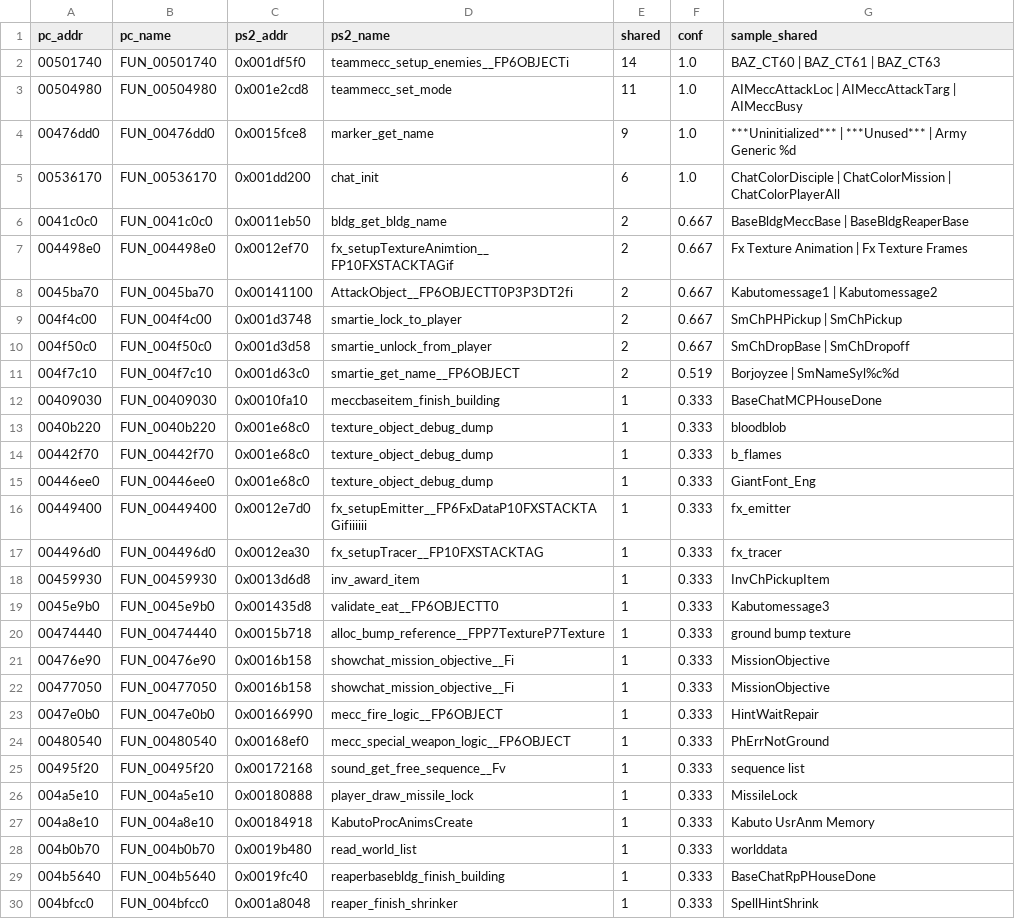
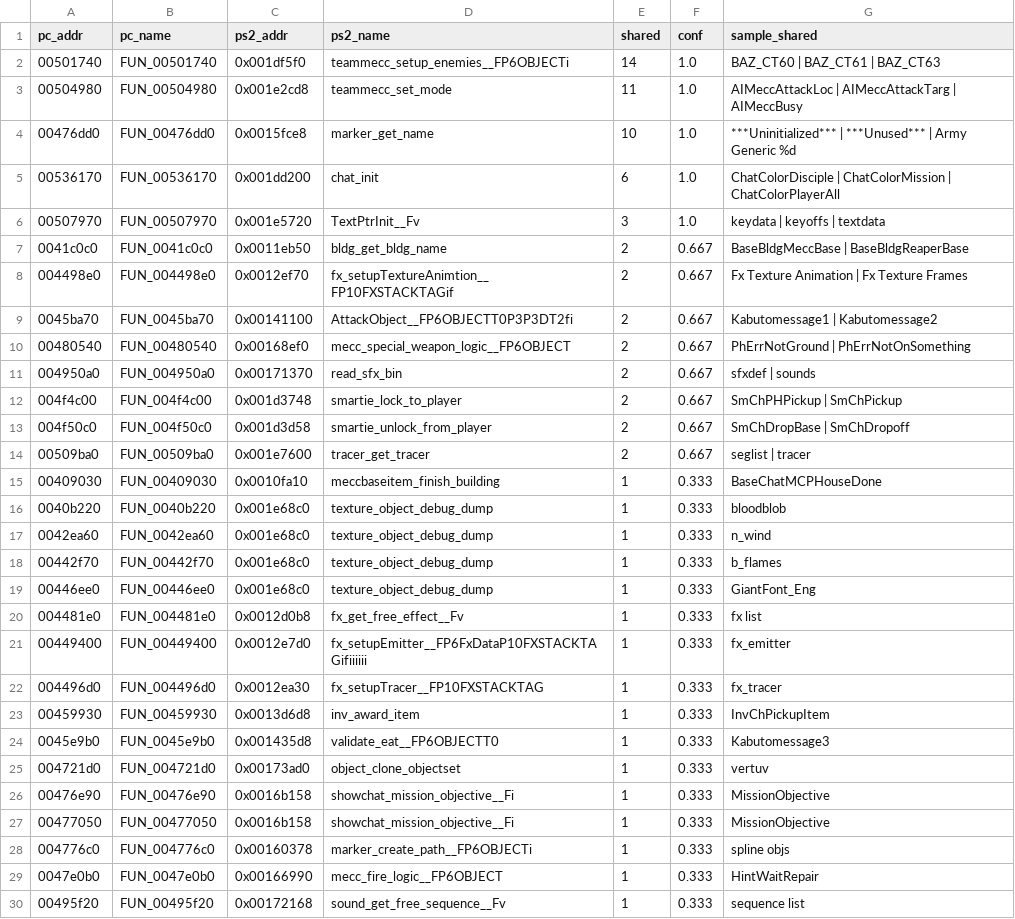
Before and after one commit to YYoudi/vibe-giants-decomp, a CSV file: ps2_symbols/pc_ps2_matches_1449.csv, drawn as a sheet; only a part is shown; the shorter side is filled out with more unchanged rows; the diff covers the shown part only.

Commit message:
RE(1.449): verify+promote REVIEW-tier names; 93/2576 named (3.6%)
- REA/local evidence spot-check: teammecc_clear_mode, chat_insert_name,
  TextGetPtrQ/Random, mission_init confirmed via named-callers and mission strings
- promoted 5 entries to conf 0.95 (tier -verified); applied renamed=84 commented=397
- decomp export via pyghidra (67s, all 2576, 1 transient failure); modules rebuilt
- next levers: CRT naming, OBJECT/FxData struct defs, per-system REA trace passes

```diff
--- a/ps2_symbols/pc_ps2_matches_1449.csv
+++ b/ps2_symbols/pc_ps2_matches_1449.csv
@@ -3,4 +3,5 @@ pc_addr,pc_name,ps2_addr,ps2_name,shared,conf,sample_shared
 00504980,FUN_00504980,0x001e2cd8,teammecc_set_mode,11,1.0,AIMeccAttackLoc | AIMeccAttackTarg | AIMeccBusy
-00476dd0,FUN_00476dd0,0x0015fce8,marker_get_name,9,1.0,***Uninitialized*** | ***Unused*** | Army Generic %d
+00476dd0,FUN_00476dd0,0x0015fce8,marker_get_name,10,1.0,***Uninitialized*** | ***Unused*** | Army Generic %d
 00536170,FUN_00536170,0x001dd200,chat_init,6,1.0,ChatColorDisciple | ChatColorMission | ChatColorPlayerAll
+00507970,FUN_00507970,0x001e5720,TextPtrInit__Fv,3,1.0,keydata | keyoffs | textdata
 0041c0c0,FUN_0041c0c0,0x0011eb50,bldg_get_bldg_name,2,0.667,BaseBldgMeccBase | BaseBldgReaperBase
@@ -8,9 +9,13 @@ pc_addr,pc_name,ps2_addr,ps2_name,shared,conf,sample_shared
 0045ba70,FUN_0045ba70,0x00141100,AttackObject__FP6OBJECTT0P3P3DT2fi,2,0.667,Kabutomessage1 | Kabutomessage2
+00480540,FUN_00480540,0x00168ef0,mecc_special_weapon_logic__FP6OBJECT,2,0.667,PhErrNotGround | PhErrNotOnSomething
+004950a0,FUN_004950a0,0x00171370,read_sfx_bin,2,0.667,sfxdef | sounds
 004f4c00,FUN_004f4c00,0x001d3748,smartie_lock_to_player,2,0.667,SmChPHPickup | SmChPickup
 004f50c0,FUN_004f50c0,0x001d3d58,smartie_unlock_from_player,2,0.667,SmChDropBase | SmChDropoff
-004f7c10,FUN_004f7c10,0x001d63c0,smartie_get_name__FP6OBJECT,2,0.519,Borjoyzee | SmNameSyl%c%d
+00509ba0,FUN_00509ba0,0x001e7600,tracer_get_tracer,2,0.667,seglist | tracer
 00409030,FUN_00409030,0x0010fa10,meccbaseitem_finish_building,1,0.333,BaseChatMCPHouseDone
 0040b220,FUN_0040b220,0x001e68c0,texture_object_debug_dump,1,0.333,bloodblob
+0042ea60,FUN_0042ea60,0x001e68c0,texture_object_debug_dump,1,0.333,n_wind
 00442f70,FUN_00442f70,0x001e68c0,texture_object_debug_dump,1,0.333,b_flames
 00446ee0,FUN_00446ee0,0x001e68c0,texture_object_debug_dump,1,0.333,GiantFont_Eng
+004481e0,FUN_004481e0,0x0012d0b8,fx_get_free_effect__Fv,1,0.333,fx list
 00449400,FUN_00449400,0x0012e7d0,fx_setupEmitter__FP6FxDataP10FXSTACKTAGifiiiiii,1,0.333,fx_emitter
@@ -19,7 +24,7 @@ pc_addr,pc_name,ps2_addr,ps2_name,shared,conf,sample_shared
 0045e9b0,FUN_0045e9b0,0x001435d8,validate_eat__FP6OBJECTT0,1,0.333,Kabutomessage3
-00474440,FUN_00474440,0x0015b718,alloc_bump_reference__FPP7TextureP7Texture,1,0.333,ground bump texture
+004721d0,FUN_004721d0,0x00173ad0,object_clone_objectset,1,0.333,vertuv
 00476e90,FUN_00476e90,0x0016b158,showchat_mission_objective__Fi,1,0.333,MissionObjective
 00477050,FUN_00477050,0x0016b158,showchat_mission_objective__Fi,1,0.333,MissionObjective
+004776c0,FUN_004776c0,0x00160378,marker_create_path__FP6OBJECTi,1,0.333,spline objs
 0047e0b0,FUN_0047e0b0,0x00166990,mecc_fire_logic__FP6OBJECT,1,0.333,HintWaitRepair
-00480540,FUN_00480540,0x00168ef0,mecc_special_weapon_logic__FP6OBJECT,1,0.333,PhErrNotGround
 00495f20,FUN_00495f20,0x00172168,sound_get_free_sequence__Fv,1,0.333,sequence list
```
Also changed, not shown: 9 added rows, 3 removed rows and 8 edited cells elsewhere in this file, ps2_symbols/pc_ps2_matches_full_1449.csv, ps2_symbols/unified_names_1449.csv, 14 other files.
